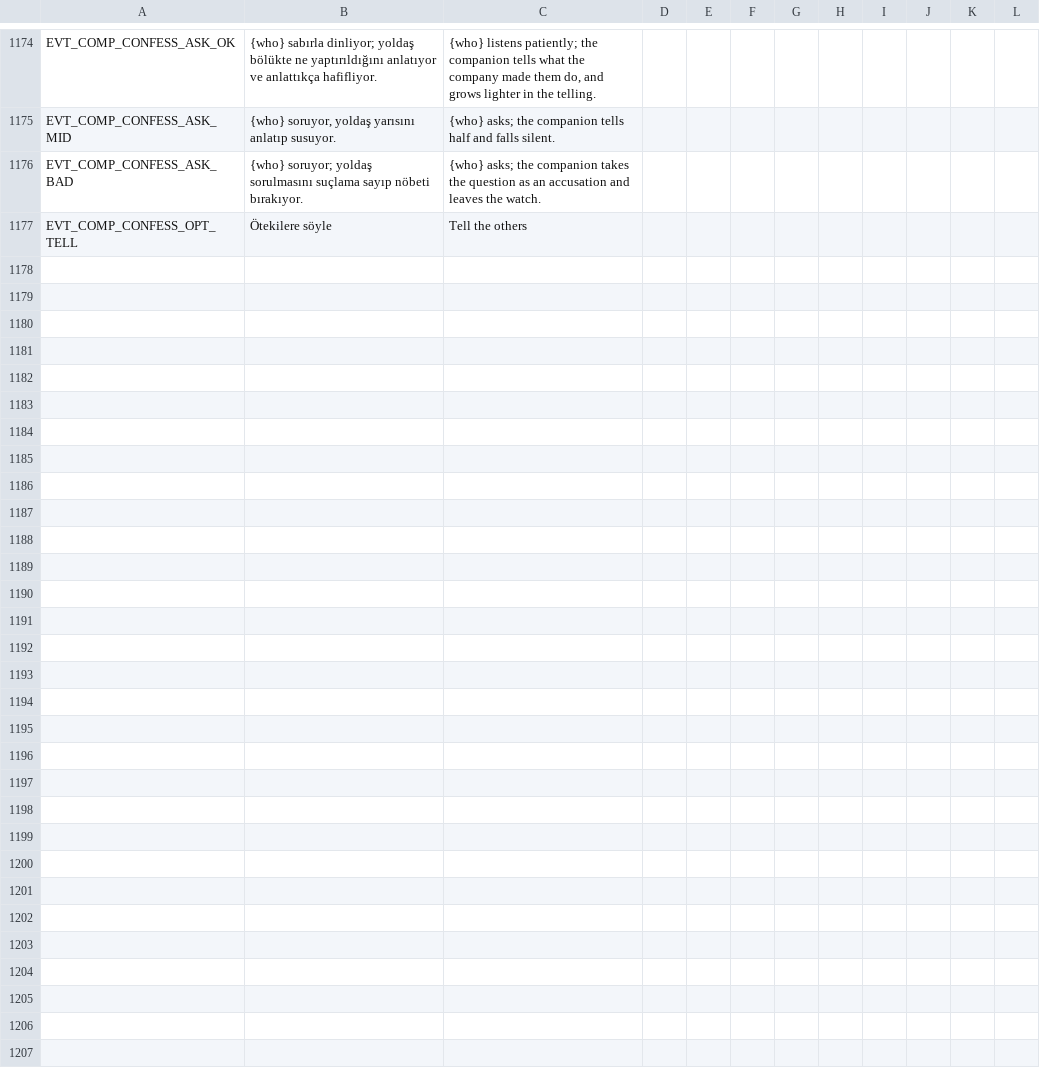
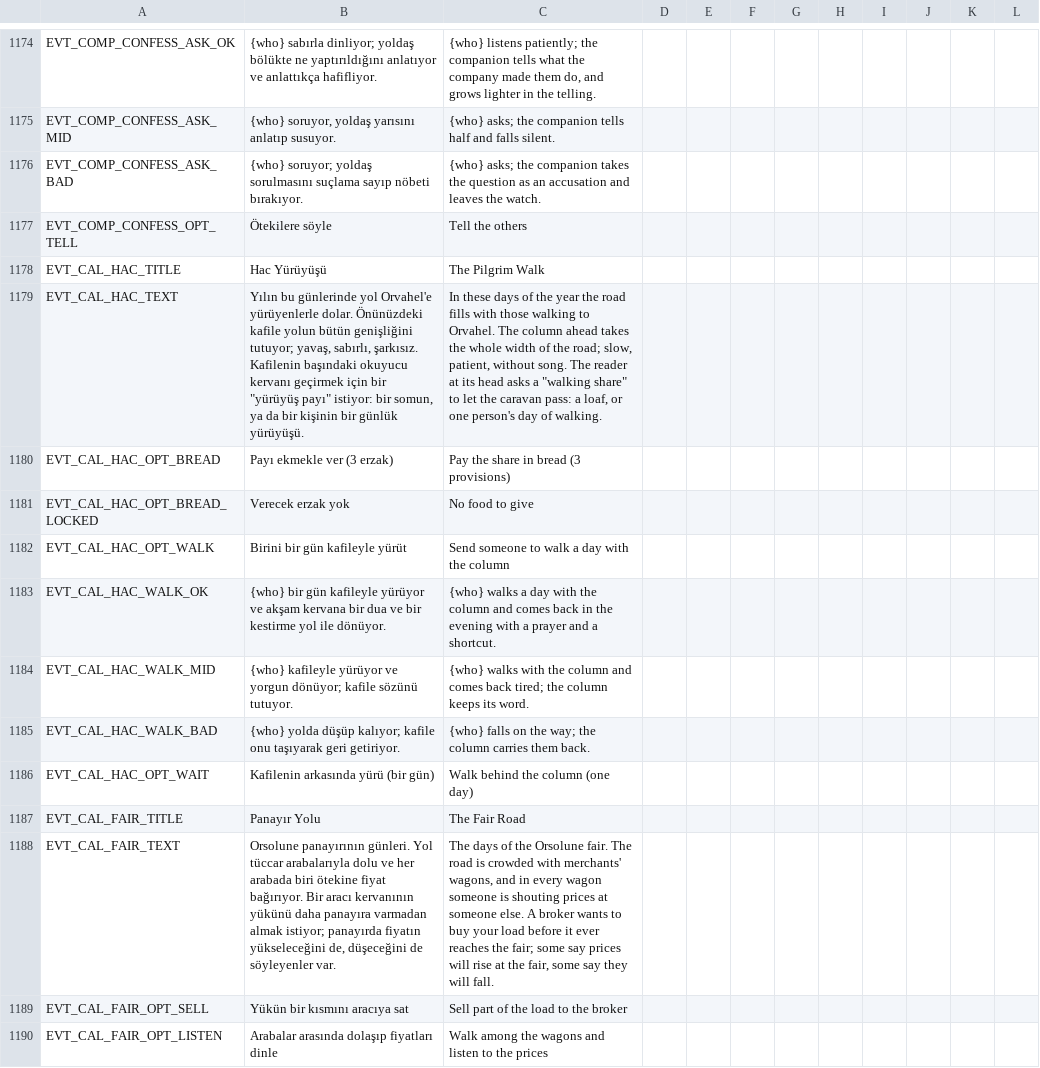
Before and after one commit to ulubatuhan/wayborne, a CSV file: data/locale/events.csv, drawn as a sheet; only a part is shown, gaps mark what is left out; the diff covers the shown part only.

```diff
--- a/data/locale/events.csv
+++ b/data/locale/events.csv
@@ -1177 +1177,14 @@
 "EVT_COMP_CONFESS_OPT_TELL","Ötekilere söyle","Tell the others","","","","","","","","",""
+"EVT_CAL_HAC_TITLE","Hac Yürüyüşü","The Pilgrim Walk","","","","","","","","",""
+"EVT_CAL_HAC_TEXT","Yılın bu günlerinde yol Orvahel'e yürüyenlerle dolar. Önünüzdeki kafile yolun bütün genişliğini tutuyor; yavaş, sabırlı, şarkısız. Kafilenin başındaki okuyucu kervanı geçirmek için bir ""yürüyüş payı"" istiyor: bir somun, ya da bir kişinin bir günlük yürüyüşü.","In these days of the year the road fills with those walking to Orvahel. The column ahead takes the whole width of the road; slow, patient, without song. The reader at its head asks a ""walking share"" to let the caravan pass: a loaf, or one person's day of walking.","","","","","","","","",""
+"EVT_CAL_HAC_OPT_BREAD","Payı ekmekle ver (3 erzak)","Pay the share in bread (3 provisions)","","","","","","","","",""
+"EVT_CAL_HAC_OPT_BREAD_LOCKED","Verecek erzak yok","No food to give","","","","","","","","",""
+"EVT_CAL_HAC_OPT_WALK","Birini bir gün kafileyle yürüt","Send someone to walk a day with the column","","","","","","","","",""
+"EVT_CAL_HAC_WALK_OK","{who} bir gün kafileyle yürüyor ve akşam kervana bir dua ve bir kestirme yol ile dönüyor.","{who} walks a day with the column and comes back in the evening with a prayer and a shortcut.","","","","","","","","",""
+"EVT_CAL_HAC_WALK_MID","{who} kafileyle yürüyor ve yorgun dönüyor; kafile sözünü tutuyor.","{who} walks with the column and comes back tired; the column keeps its word.","","","","","","","","",""
+"EVT_CAL_HAC_WALK_BAD","{who} yolda düşüp kalıyor; kafile onu taşıyarak geri getiriyor.","{who} falls on the way; the column carries them back.","","","","","","","","",""
+"EVT_CAL_HAC_OPT_WAIT","Kafilenin arkasında yürü (bir gün)","Walk behind the column (one day)","","","","","","","","",""
+"EVT_CAL_FAIR_TITLE","Panayır Yolu","The Fair Road","","","","","","","","",""
+"EVT_CAL_FAIR_TEXT","Orsolune panayırının günleri. Yol tüccar arabalarıyla dolu ve her arabada biri ötekine fiyat bağırıyor. Bir aracı kervanının yükünü daha panayıra varmadan almak istiyor; panayırda fiyatın yükseleceğini de, düşeceğini de söyleyenler var.","The days of the Orsolune fair. The road is crowded with merchants' wagons, and in every wagon someone is shouting prices at someone else. A broker wants to buy your load before it ever reaches the fair; some say prices will rise at the fair, some say they will fall.","","","","","","","","",""
+"EVT_CAL_FAIR_OPT_SELL","Yükün bir kısmını aracıya sat","Sell part of the load to the broker","","","","","","","","",""
+"EVT_CAL_FAIR_OPT_LISTEN","Arabalar arasında dolaşıp fiyatları dinle","Walk among the wagons and listen to the prices","","","","","","","","",""
```
Also changed, not shown: 12 added rows elsewhere in this file, data/locale/ui.csv, 13 other files.
